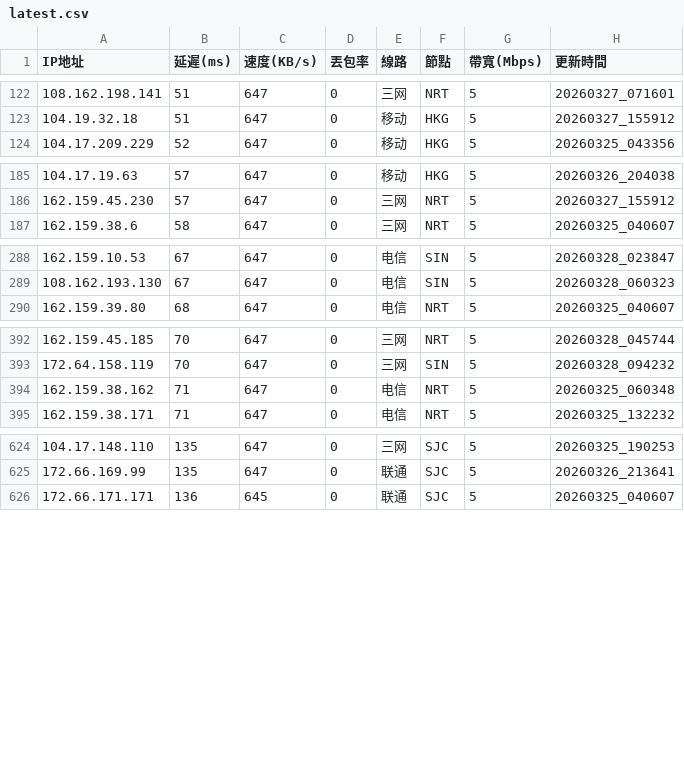
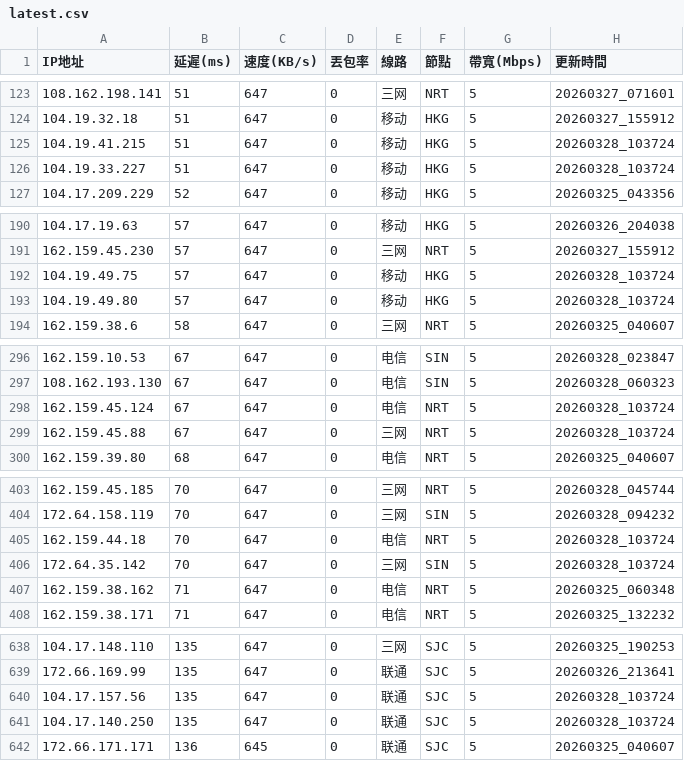
Before and after one commit to ssroom/ydltdx, a CSV file: data/latest.csv, drawn as a sheet; only a part is shown, gaps mark what is left out; the diff covers the shown part only; the diff names each change by its address in the sheet, - before the commit and + after, or states it on an @@ line.

```diff
--- a/data/latest.csv
+++ b/data/latest.csv
+row 125: 104.19.41.215 | 51 | 647 | 0 | 移动 | HKG | 5 | 20260328_103724
+row 126: 104.19.33.227 | 51 | 647 | 0 | 移动 | HKG | 5 | 20260328_103724
+row 192: 104.19.49.75 | 57 | 647 | 0 | 移动 | HKG | 5 | 20260328_103724
+row 193: 104.19.49.80 | 57 | 647 | 0 | 移动 | HKG | 5 | 20260328_103724
+row 298: 162.159.45.124 | 67 | 647 | 0 | 电信 | NRT | 5 | 20260328_103724
+row 299: 162.159.45.88 | 67 | 647 | 0 | 三网 | NRT | 5 | 20260328_103724
+row 405: 162.159.44.18 | 70 | 647 | 0 | 电信 | NRT | 5 | 20260328_103724
+row 406: 172.64.35.142 | 70 | 647 | 0 | 三网 | SIN | 5 | 20260328_103724
+row 640: 104.17.157.56 | 135 | 647 | 0 | 联通 | SJC | 5 | 20260328_103724
+row 641: 104.17.140.250 | 135 | 647 | 0 | 联通 | SJC | 5 | 20260328_103724
```
Also changed, not shown: 10 added rows and 2 removed rows elsewhere in this file, data/current.csv, 4 other files.
